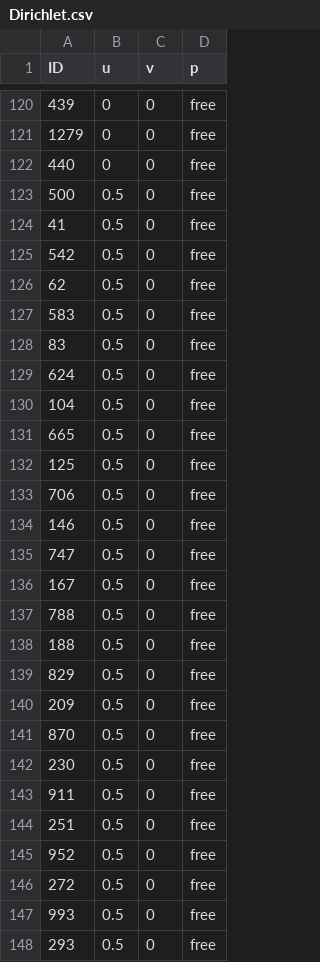
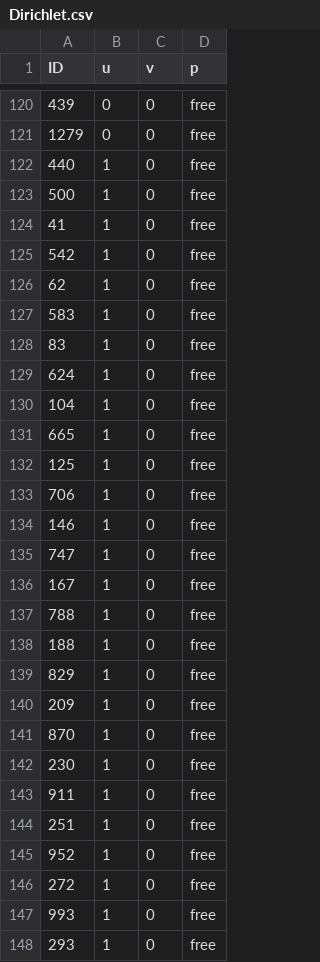
Before and after one commit to PANFACTORY/PANSFEM2, a CSV file: sample/navierstokes/model2/Dirichlet.csv, drawn as a sheet; only a part is shown, gaps mark what is left out; the diff covers the shown part only.

```diff
--- a/sample/navierstokes/model2/Dirichlet.csv
+++ b/sample/navierstokes/model2/Dirichlet.csv
@@ -121,28 +121,28 @@ ID,u,v,p
 1279,0,0,free
-440,0,0,free
-500,0.5,0,free
-41,0.5,0,free
-542,0.5,0,free
-62,0.5,0,free
-583,0.5,0,free
-83,0.5,0,free
-624,0.5,0,free
-104,0.5,0,free
-665,0.5,0,free
-125,0.5,0,free
-706,0.5,0,free
-146,0.5,0,free
-747,0.5,0,free
-167,0.5,0,free
-788,0.5,0,free
-188,0.5,0,free
-829,0.5,0,free
-209,0.5,0,free
-870,0.5,0,free
-230,0.5,0,free
-911,0.5,0,free
-251,0.5,0,free
-952,0.5,0,free
-272,0.5,0,free
-993,0.5,0,free
-293,0.5,0,free
+440,1,0,free
+500,1,0,free
+41,1,0,free
+542,1,0,free
+62,1,0,free
+583,1,0,free
+83,1,0,free
+624,1,0,free
+104,1,0,free
+665,1,0,free
+125,1,0,free
+706,1,0,free
+146,1,0,free
+747,1,0,free
+167,1,0,free
+788,1,0,free
+188,1,0,free
+829,1,0,free
+209,1,0,free
+870,1,0,free
+230,1,0,free
+911,1,0,free
+251,1,0,free
+952,1,0,free
+272,1,0,free
+993,1,0,free
+293,1,0,free
```
Also changed, not shown: 14 edited cells elsewhere in this file, 2 other files.
